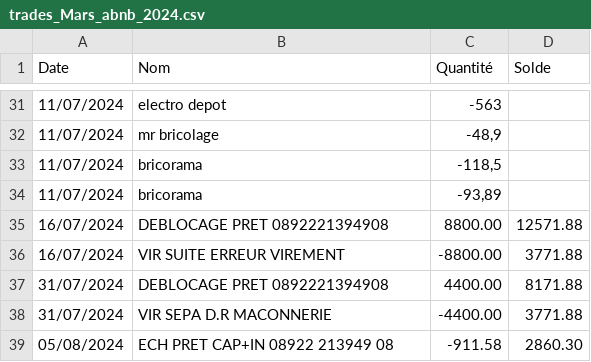
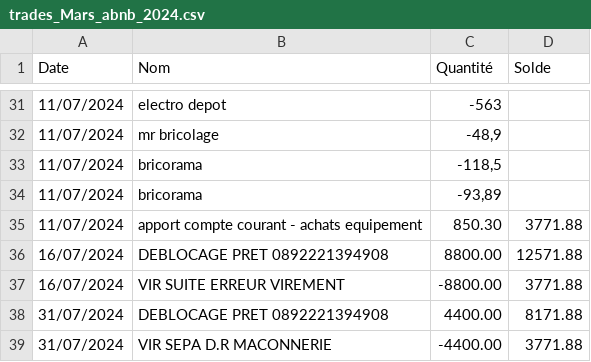
Before and after one commit to louisgarnier/LMNP, a CSV file: backend/data/input/trades/trades_Mars_abnb_2024.csv, drawn as a sheet; only a part is shown, gaps mark what is left out; the shorter side is filled out with more unchanged rows; the diff names each change by its address in the sheet, - before the commit and + after, or states it on an @@ line.

```diff
--- a/backend/data/input/trades/trades_Mars_abnb_2024.csv
+++ b/backend/data/input/trades/trades_Mars_abnb_2024.csv
+row 35: 11/07/2024 | apport compte courant - achats equipement | 850.30 | 3771.88
```
Also changed, not shown: backend/data/input/trades/T_cpte_08900_588255Q_du_18-09-2025_au_16-12-2025 (2).csv, backend/data/input/trades/trades_evry_2025.csv.
